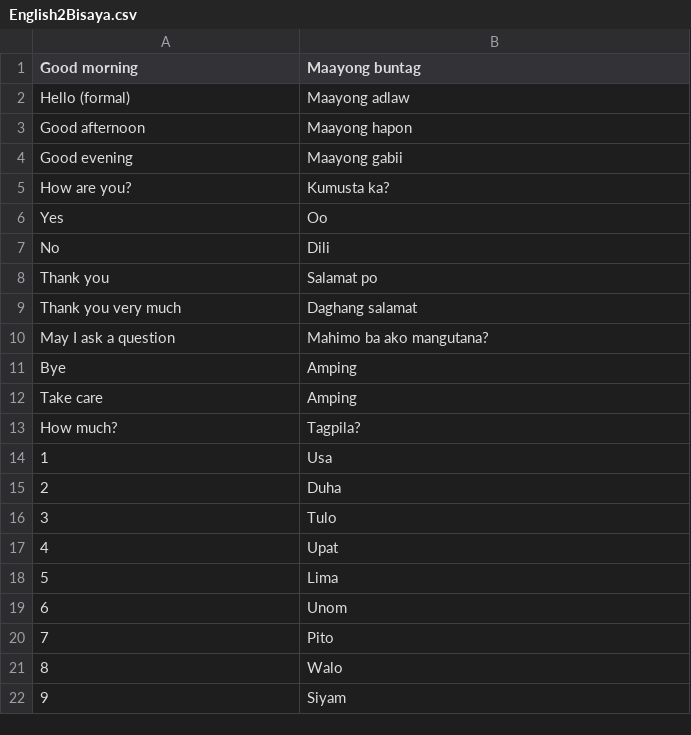
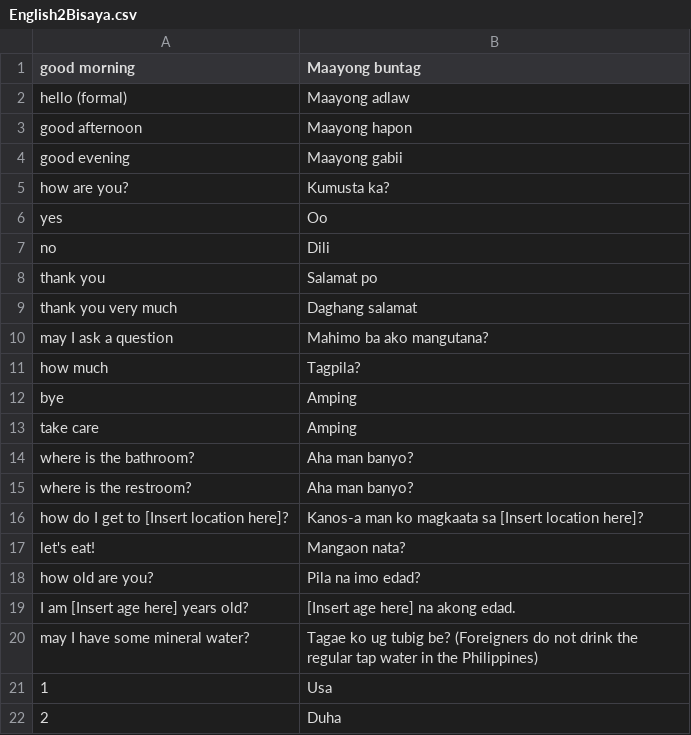
Before and after one commit to ksu-is/So-Filipino-interpreter, a CSV file: English2Bisaya.csv, drawn as a sheet; only a part is shown; the shorter side is filled out with more unchanged rows; removed rows and columns are numbered as before the commit, all else as after; the diff names each change by its address in the sheet, - before the commit and + after, or states it on an @@ line.

```diff
--- a/English2Bisaya.csv
+++ b/English2Bisaya.csv
-A1: Good morning
+A1: good morning
-A2 (good morning): Hello (formal)
+A2 (good morning): hello (formal)
-A3 (good morning): Good afternoon
+A3 (good morning): good afternoon
-A4 (good morning): Good evening
+A4 (good morning): good evening
-A5 (good morning): How are you?
+A5 (good morning): how are you?
-A6 (good morning): Yes
+A6 (good morning): yes
-A7 (good morning): No
+A7 (good morning): no
-A8 (good morning): Thank you
+A8 (good morning): thank you
-A9 (good morning): Thank you very much
+A9 (good morning): thank you very much
-A10 (good morning): May I ask a question
+A10 (good morning): may I ask a question
+row 11: how much | Tagpila?
-A12 (good morning): Bye
+A12 (good morning): bye
-A13 (good morning): Take care
+A13 (good morning): take care
-row 13: How much? | Tagpila?
+row 14: where is the bathroom? | Aha man banyo?
+row 15: where is the restroom? | Aha man banyo?
+row 16: how do I get to [Insert location here]? | Kanos-a man ko magkaata sa [Insert location here]?
+row 17: let's eat! | Mangaon nata?
+row 18: how old are you? | Pila na imo edad?
+row 19: I am [Insert age here] years old? | [Insert age here] na akong edad.
+row 20: may I have some mineral water? | Tagae ko ug tubig be? (Foreigners do not drink the regular tap water in the Philippines)
```
Also changed, not shown: English2Tagalog.csv, English2Waray.csv.
